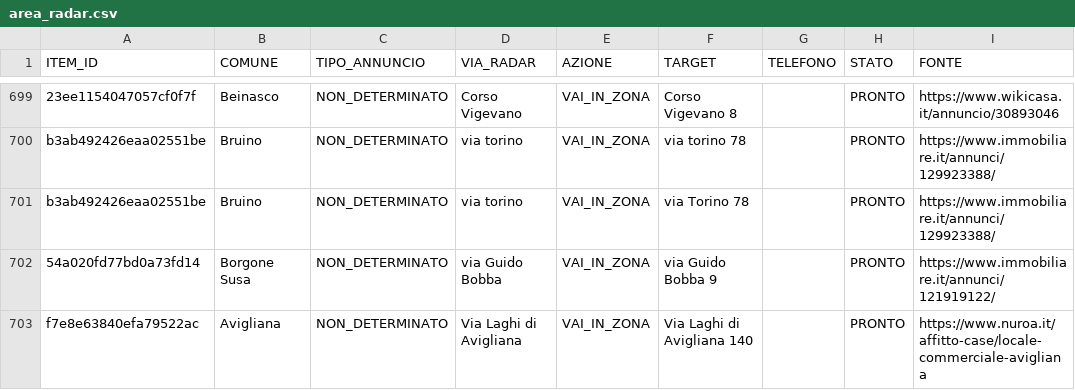
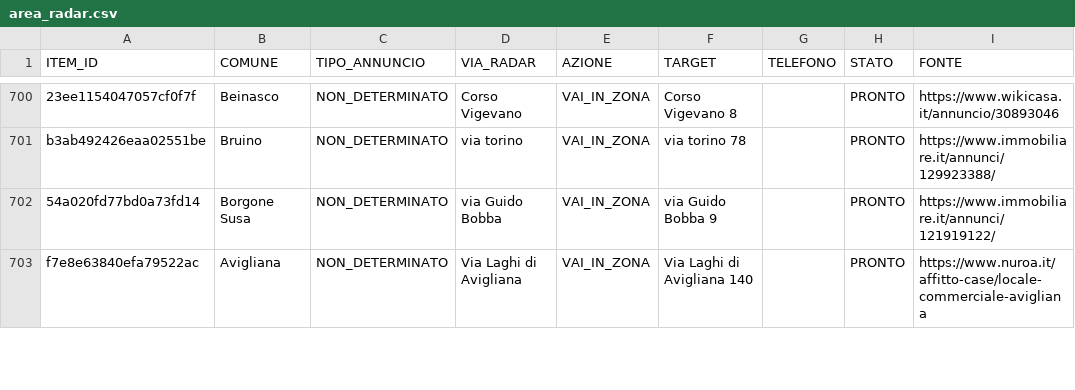
Before and after one commit to josephsocialmedia2-spec/immobili-in-zona, a CSV file: seller_radar_auto/data/area_radar.csv, drawn as a sheet; only a part is shown, gaps mark what is left out; removed rows and columns are numbered as before the commit, all else as after; the diff covers the shown part only; the diff names each change by its address in the sheet, - before the commit and + after, or states it on an @@ line.

```diff
--- a/seller_radar_auto/data/area_radar.csv
+++ b/seller_radar_auto/data/area_radar.csv
-row 701: b3ab492426eaa02551be | Bruino | NON_DETERMINATO | via torino | VAI_IN_ZONA | via Torino 78 |  | PRONTO | https://www.immobiliare.it/annunci/129923388/
```
Also changed, not shown: 14 added rows, 6 removed rows and 6 edited cells elsewhere in this file, seller_radar_auto/data/business_pipeline.csv, seller_radar_auto/data/ddg_source_status.csv, 25 other files.
